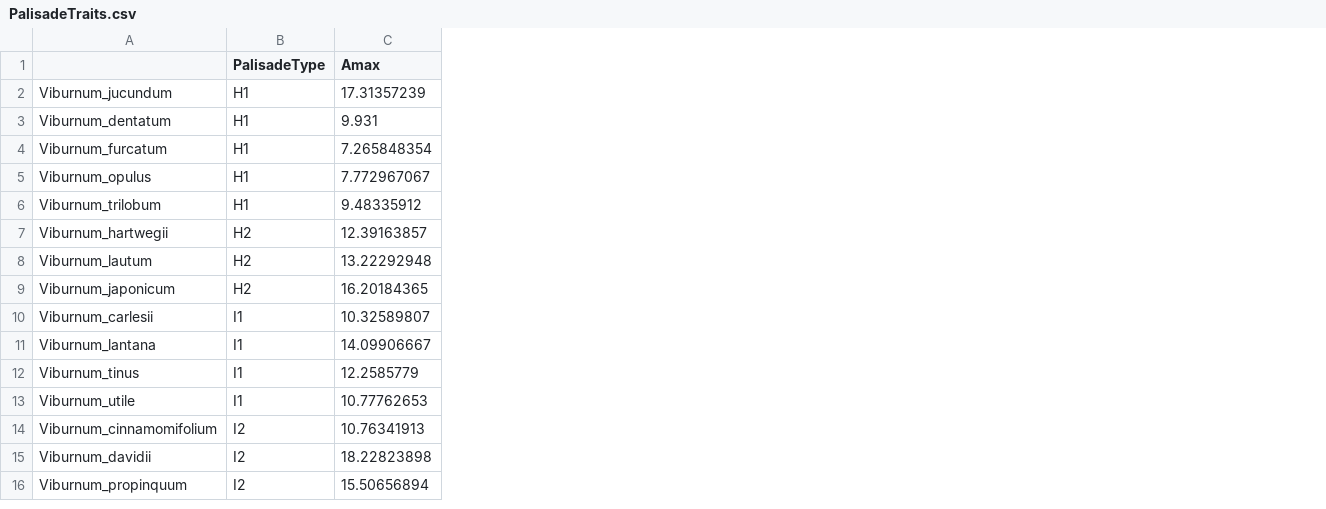
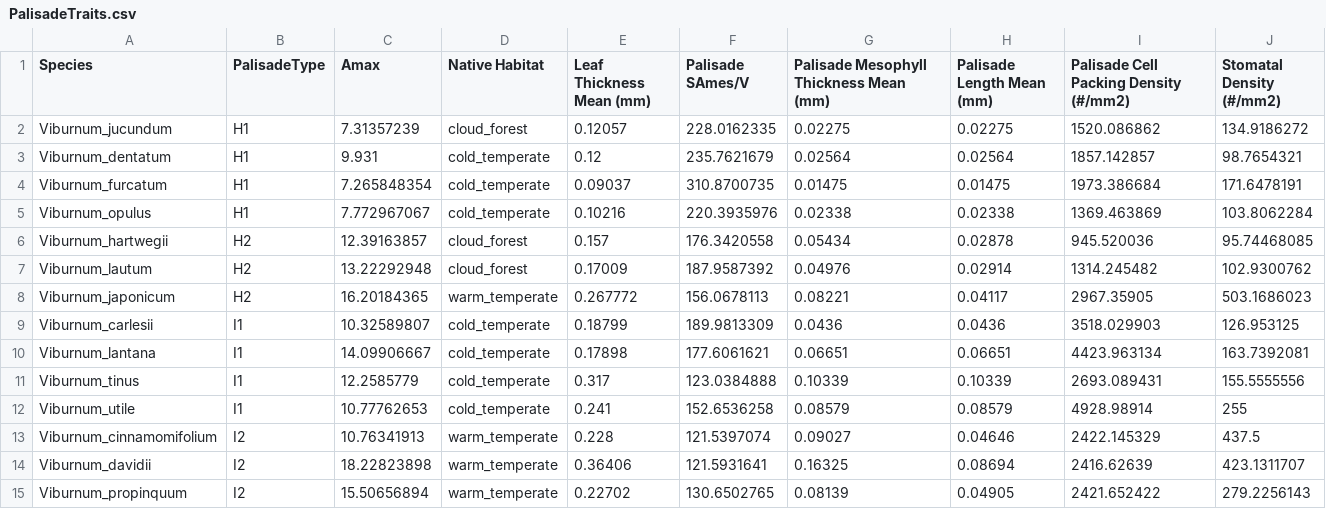
Before and after one commit to alecaborsuk/finalproject, a CSV file: PalisadeTraits.csv, drawn as a sheet; removed rows and columns are numbered as before the commit, all else as after; the diff names each change by its address in the sheet, - before the commit and + after, or states it on an @@ line.

Commit message:
Update PalisadeTraits.csv

```diff
--- a/PalisadeTraits.csv
+++ b/PalisadeTraits.csv
+column D (Native Habitat), rows 2-15: cloud_forest | cold_temperate | cold_temperate | cold_temperate | cloud_forest | cloud_forest | warm_temperate | cold_temperate | cold_temperate | cold_temperate | cold_temperate | warm_temperate | warm_temperate | warm_temperate
+column E (Leaf Thickness Mean (mm)), rows 2-15: 0.12057 | 0.12 | 0.09037 | 0.10216 | 0.157 | 0.17009 | 0.267772 | 0.18799 | 0.17898 | 0.317 | 0.241 | 0.228 | 0.36406 | 0.22702
+column F (Palisade SAmes/V), rows 2-15: 228.0162335 | 235.7621679 | 310.8700735 | 220.3935976 | 176.3420558 | 187.9587392 | 156.0678113 | 189.9813309 | 177.6061621 | 123.0384888 | 152.6536258 | 121.5397074 | 121.5931641 | 130.6502765
+column G, rows 1-15: Palisade Mesophyll Thickness Mean (mm) | 0.02275 | 0.02564 | 0.01475 | 0.02338 | 0.05434 | 0.04976 | 0.08221 | 0.0436 | 0.06651 | 0.10339 | 0.08579 | 0.09027 | 0.16325 | 0.08139
+column H (Palisade Length Mean (mm)), rows 2-15: 0.02275 | 0.02564 | 0.01475 | 0.02338 | 0.02878 | 0.02914 | 0.04117 | 0.0436 | 0.06651 | 0.10339 | 0.08579 | 0.04646 | 0.08694 | 0.04905
+column I, rows 1-15: Palisade Cell Packing Density (#/mm2) | 1520.086862 | 1857.142857 | 1973.386684 | 1369.463869 | 945.520036 | 1314.245482 | 2967.35905 | 3518.029903 | 4423.963134 | 2693.089431 | 4928.98914 | 2422.145329 | 2416.62639 | 2421.652422
+column J (Stomatal Density (#/mm2)), rows 2-15: 134.9186272 | 98.7654321 | 171.6478191 | 103.8062284 | 95.74468085 | 102.9300762 | 503.1686023 | 126.953125 | 163.7392081 | 155.5555556 | 255 | 437.5 | 423.1311707 | 279.2256143
-A1: (empty)
+A1: Species
-C2 (Amax): 17.31357239
+C2 (Amax): 7.31357239
-row 6: Viburnum_trilobum | H1 | 9.48335912
```
